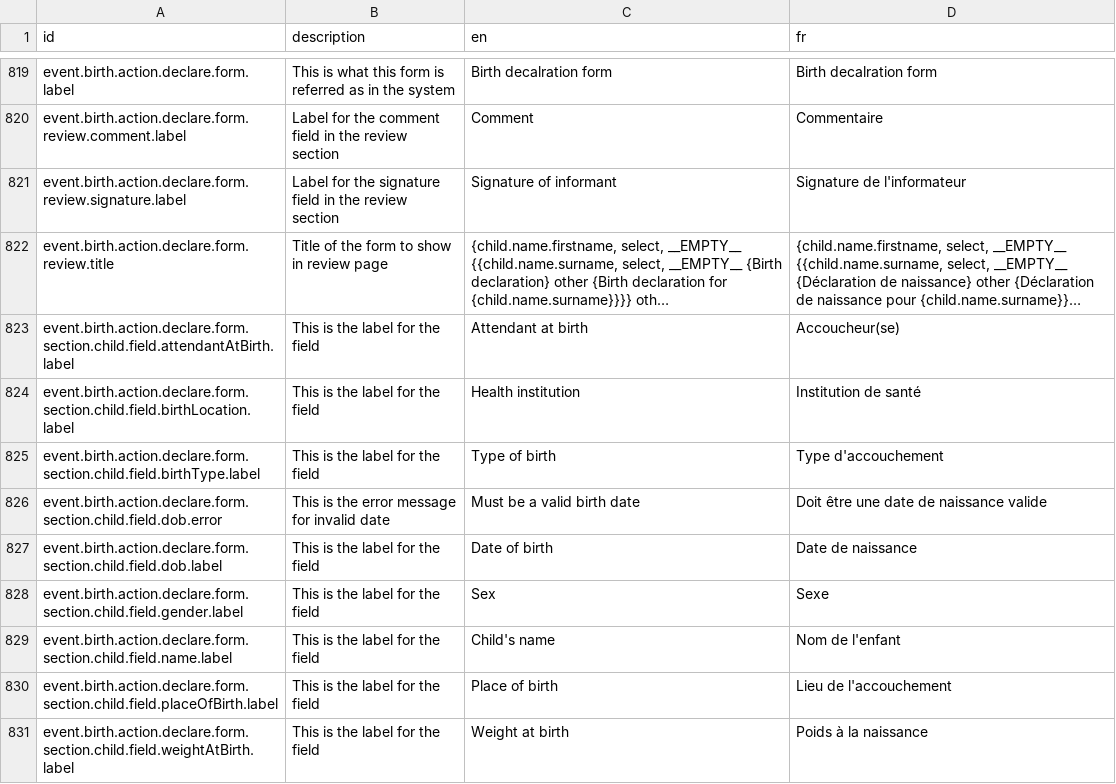
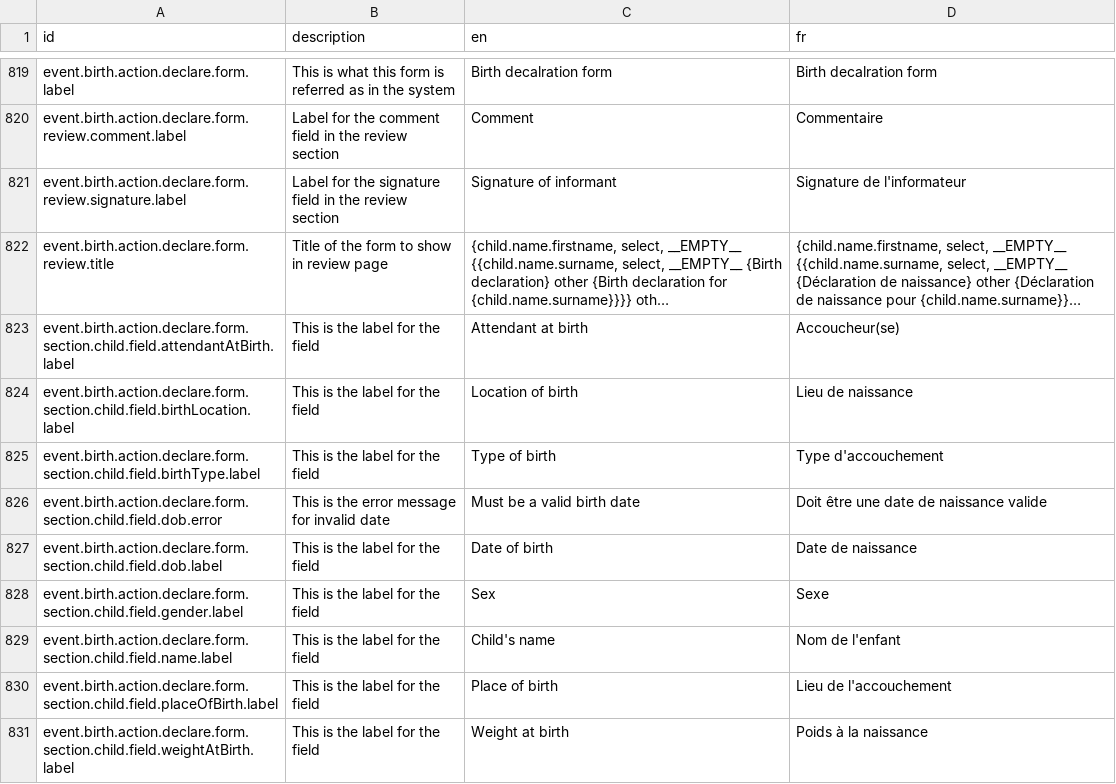
Before and after one commit to opencrvs/opencrvs-farajaland, a CSV file: src/translations/client.csv, drawn as a sheet; only a part is shown, gaps mark what is left out; long unchanged cells end in …; the diff names each change by its address in the sheet, - before the commit and + after, or states it on an @@ line.

Commit message:
fix: update label ID for informant name field in declaration form, and in the csv child's Location of birth

```diff
--- a/src/translations/client.csv
+++ b/src/translations/client.csv
-C824 (en): Health institution
+C824 (en): Location of birth
-D824 (fr): Institution de santé
+D824 (fr): Lieu de naissance
```
Also changed, not shown: 1 other file.
